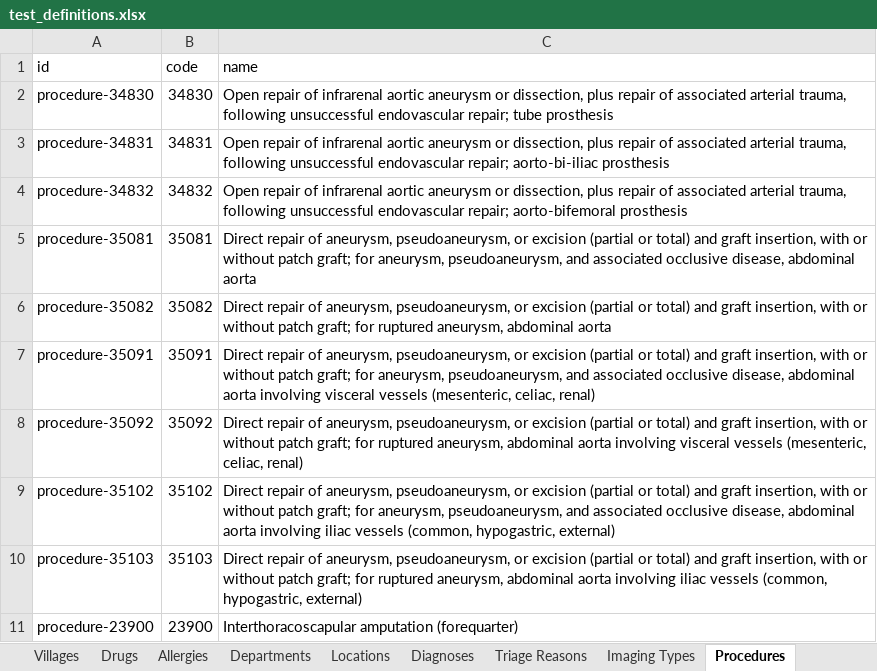
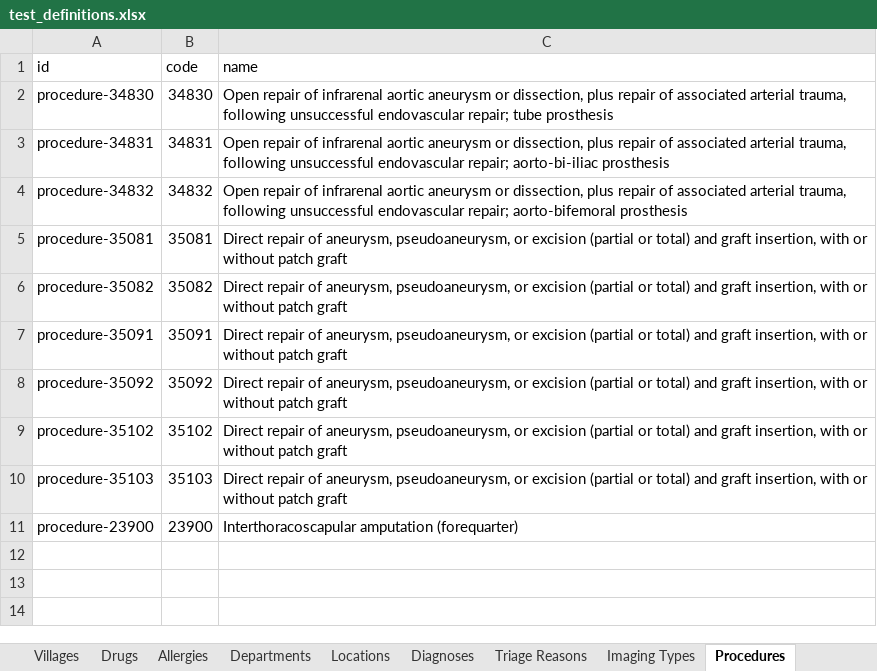
Before and after one commit to beyondessential/tamanu, an Excel workbook: packages/lan/__tests__/importers/test_definitions.xlsx, sheet Procedures, drawn as a sheet; values as stored, in another font and other column widths than the file's, no borders; the diff names each change by its address in the sheet, - before the commit and + after, or states it on an @@ line.

Commit message:
Fix duplicate ID detection and some invalid data in the good dataset

```diff
--- a/packages/lan/__tests__/importers/test_definitions.xlsx (sheet Procedures)
+++ b/packages/lan/__tests__/importers/test_definitions.xlsx (sheet Procedures)
-C5 (name): …without patch graft; for aneurysm, pseudoaneurysm, and associated occlusive disease, abdominal aorta
+C5 (name): …without patch graft
-C6 (name): …without patch graft; for ruptured aneurysm, abdominal aorta
+C6 (name): …without patch graft
-C7 (name): …without patch graft; for aneurysm, pseudoaneurysm, and associated occlusive disease, abdominal aorta involving visceral vessels (mesenteric, celiac, renal)
+C7 (name): …without patch graft
-C8 (name): …without patch graft; for ruptured aneurysm, abdominal aorta involving visceral vessels (mesenteric, celiac, renal)
+C8 (name): …without patch graft
-C9 (name): …without patch graft; for aneurysm, pseudoaneurysm, and associated occlusive disease, abdominal aorta involving iliac vessels (common, hypogastric, external)
+C9 (name): …without patch graft
-C10 (name): …without patch graft; for ruptured aneurysm, abdominal aorta involving iliac vessels (common, hypogastric, external)
+C10 (name): …without patch graft
```
Also changed, not shown: 1 other file.
